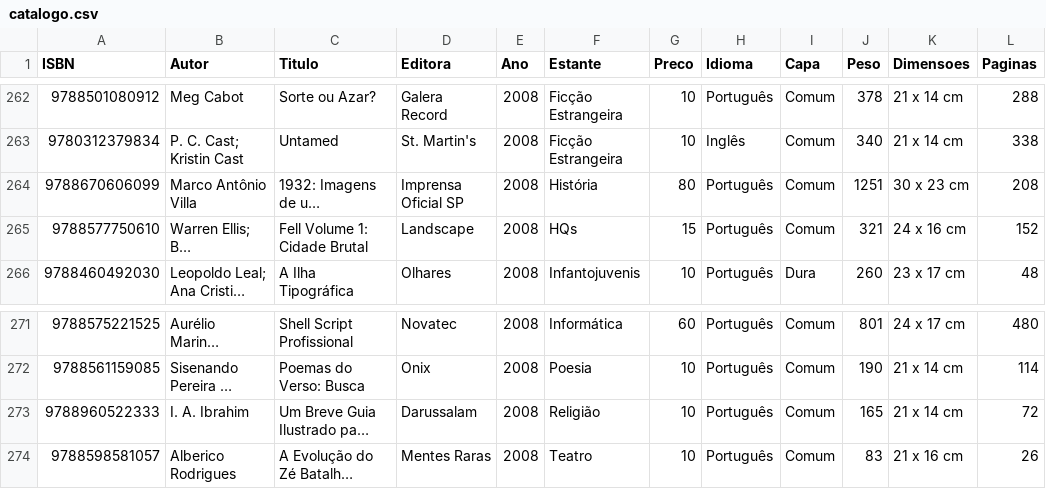
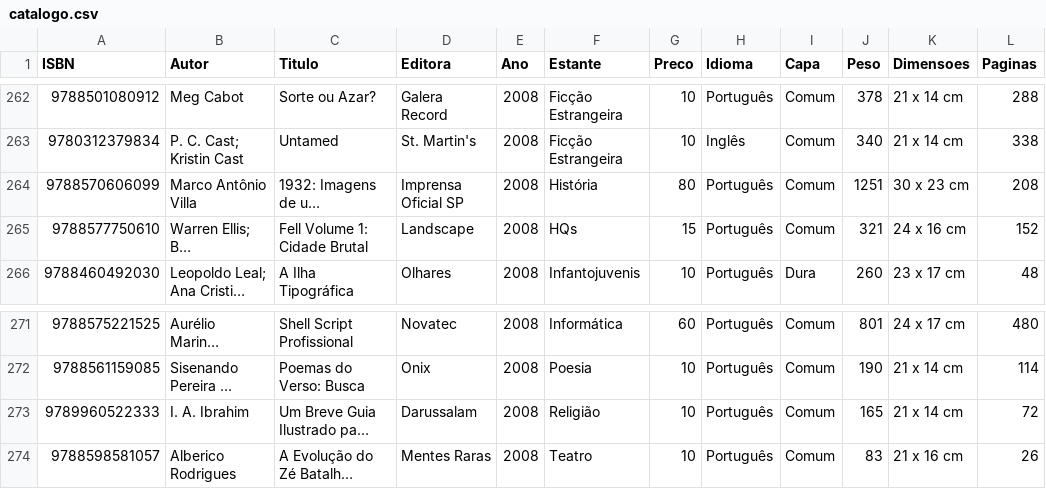
Before and after one commit to andguerreiro/sebomenostelas, a CSV file: catalogo.csv, drawn as a sheet; only a part is shown, gaps mark what is left out; long unchanged cells end in …; the diff names each change by its address in the sheet, - before the commit and + after, or states it on an @@ line.

Commit message:
Update catalogo.csv

```diff
--- a/catalogo.csv
+++ b/catalogo.csv
-A264 (ISBN): 9788670606099
+A264 (ISBN): 9788570606099
-A273 (ISBN): 9788960522333
+A273 (ISBN): 9789960522333
```
Also changed, not shown: 5 other files.
